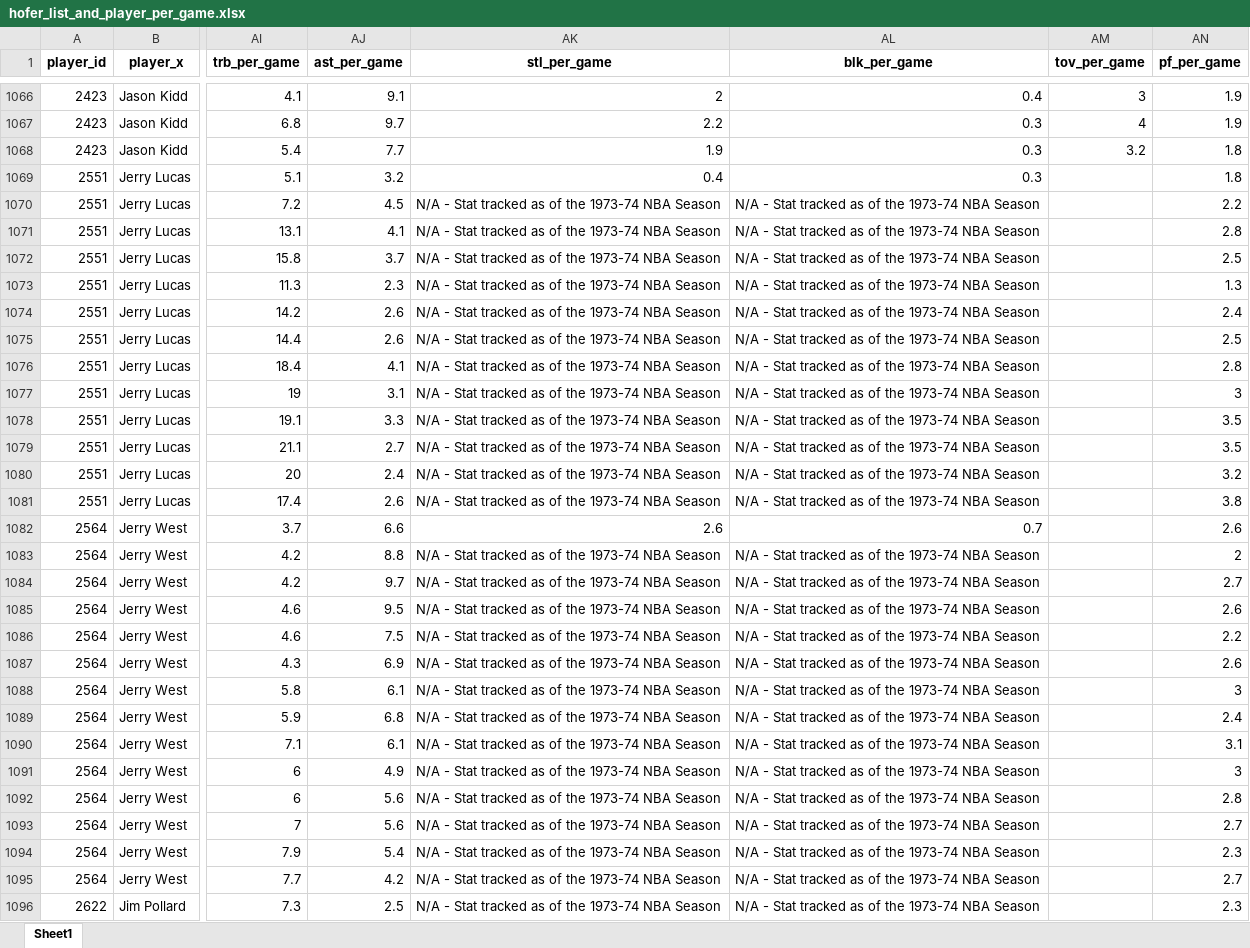
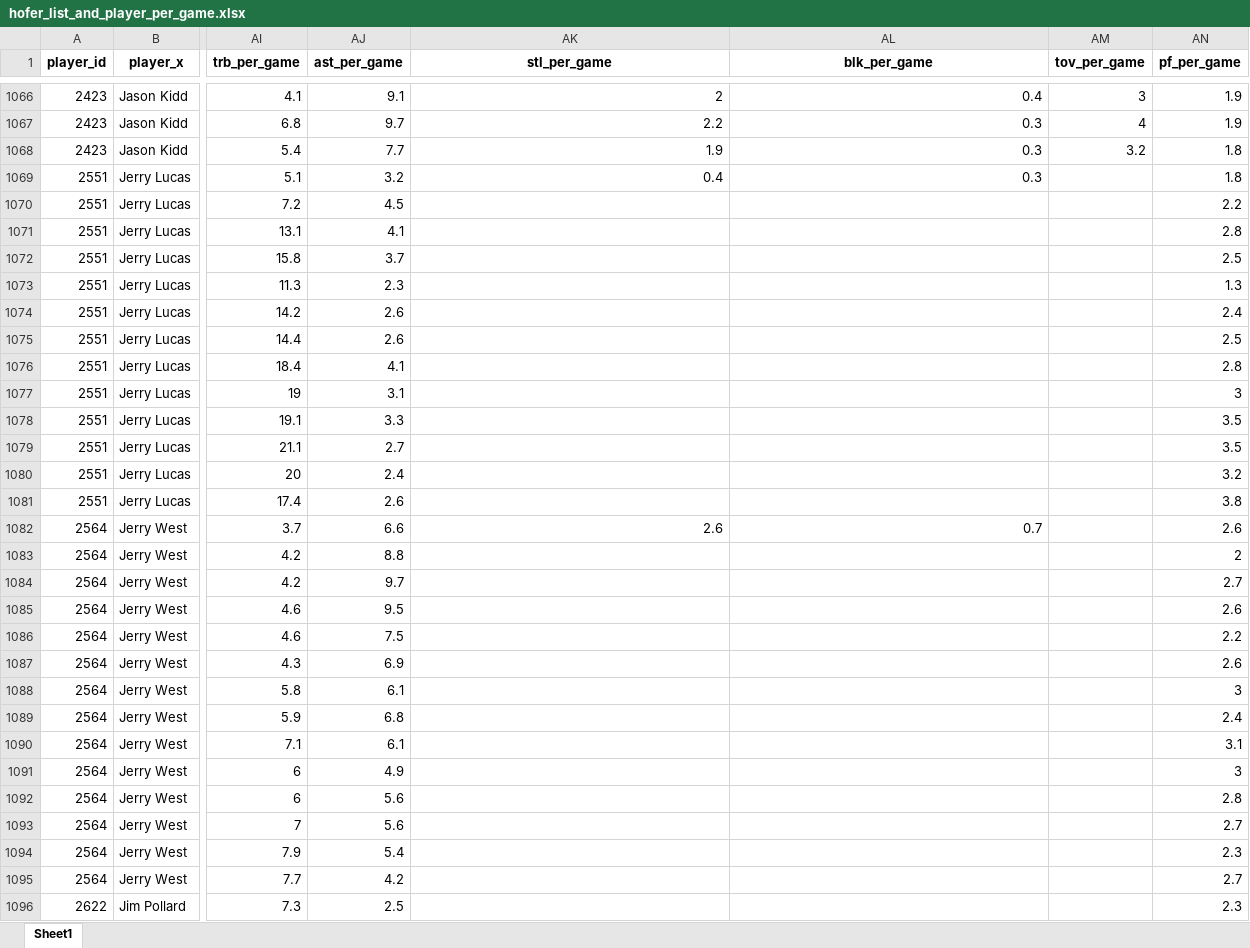
Before and after one commit to Taleb88/NBA-Statistics-1946-Present, an Excel workbook: hofer_list_and_player_per_game.xlsx, sheet Sheet1, drawn as a sheet; only a part is shown, gaps mark what is left out; values as stored, in another font and other column widths than the file's, no borders; the diff covers the shown part only; the diff names each change by its address in the sheet, - before the commit and + after, or states it on an @@ line.

```diff
--- a/hofer_list_and_player_per_game.xlsx (sheet Sheet1)
+++ b/hofer_list_and_player_per_game.xlsx (sheet Sheet1)
-AK1070:AK1081 (stl_per_game): N/A - Stat tracked as of the 1973-74 NBA Season
+AK1070:AK1081 (stl_per_game): (empty)
-AL1070:AL1081 (blk_per_game): N/A - Stat tracked as of the 1973-74 NBA Season
+AL1070:AL1081 (blk_per_game): (empty)
-AK1083:AK1096 (stl_per_game): N/A - Stat tracked as of the 1973-74 NBA Season
+AK1083:AK1096 (stl_per_game): (empty)
-AL1083:AL1096 (blk_per_game): N/A - Stat tracked as of the 1973-74 NBA Season
+AL1083:AL1096 (blk_per_game): (empty)
```
Also changed, not shown: 1383 edited cells elsewhere in this sheet, Player Career Info.xlsx, Team Abbrev.xlsx, 54 other files.
